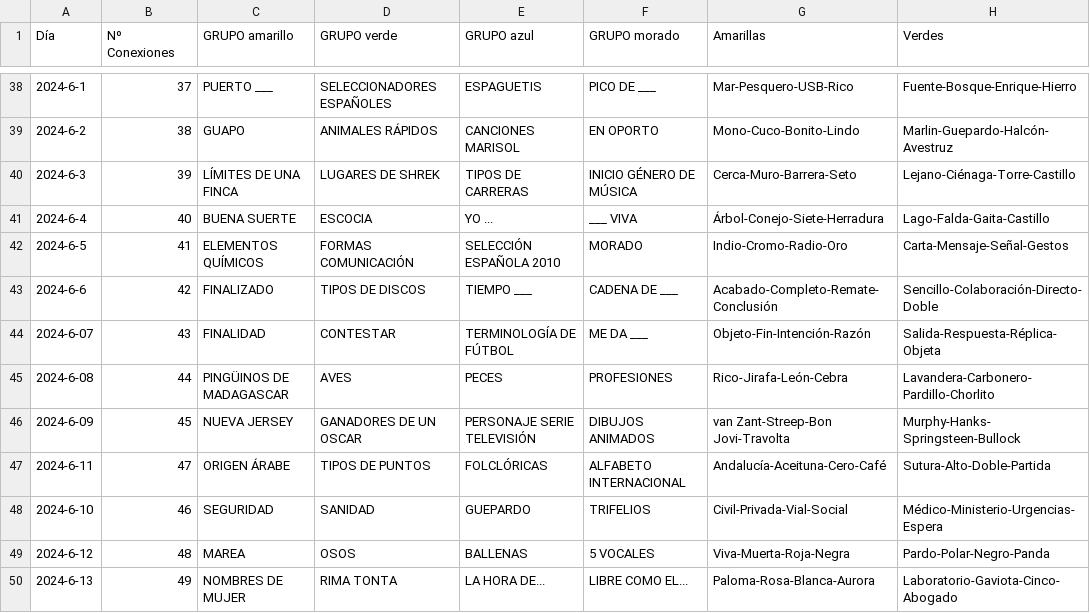
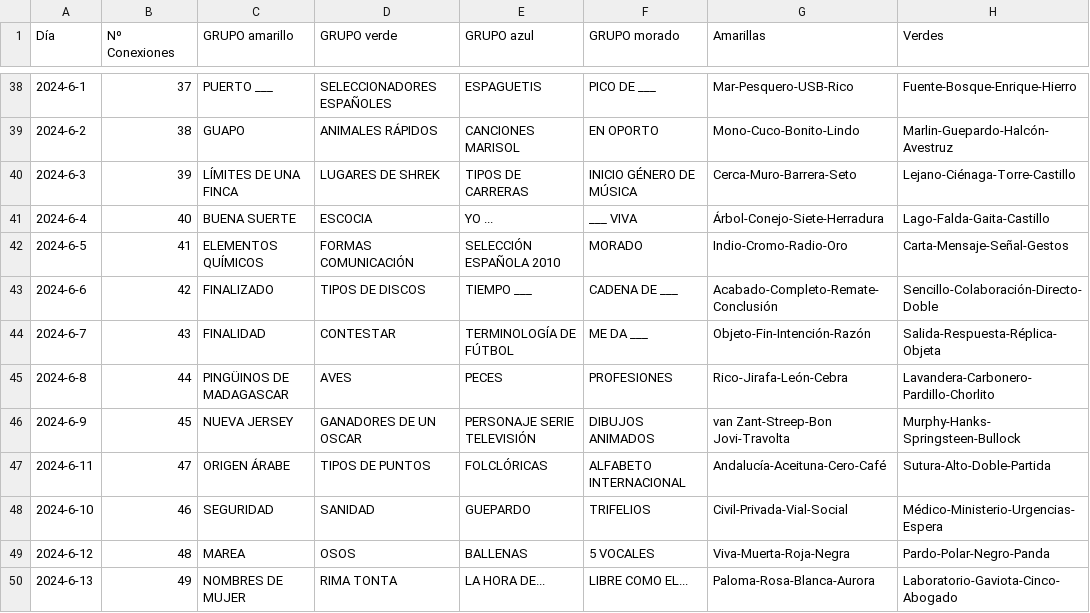
Before and after one commit to Pedrobf99/Conexiones, a CSV file: conexiones.csv, drawn as a sheet; only a part is shown, gaps mark what is left out; the diff names each change by its address in the sheet, - before the commit and + after, or states it on an @@ line.

Commit message:
Update conexiones.csv

```diff
--- a/conexiones.csv
+++ b/conexiones.csv
-A44 (Día): 2024-6-07
+A44 (Día): 2024-6-7
-A45 (Día): 2024-6-08
+A45 (Día): 2024-6-8
-A46 (Día): 2024-6-09
+A46 (Día): 2024-6-9
```
